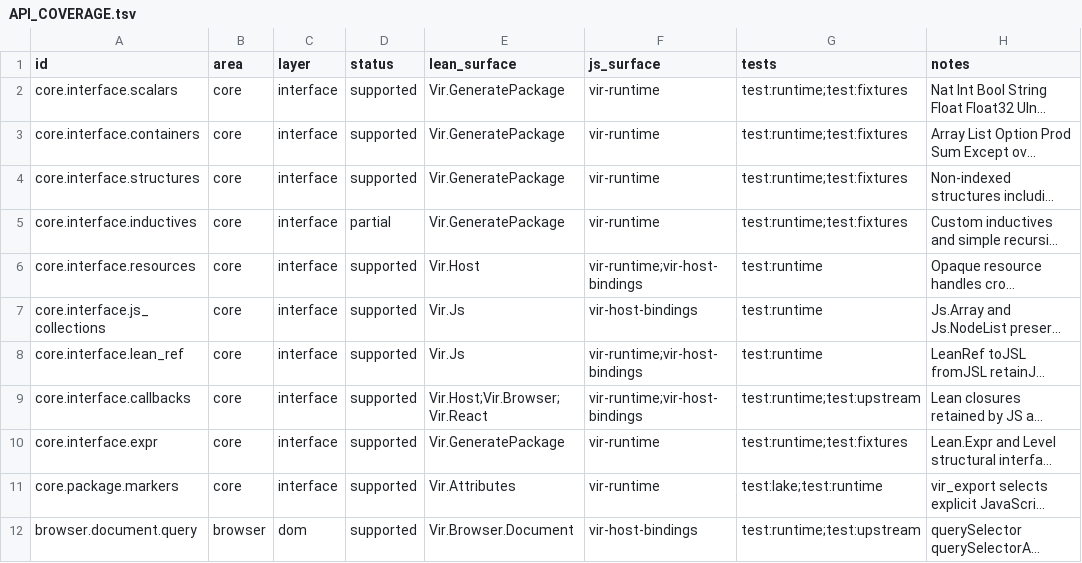
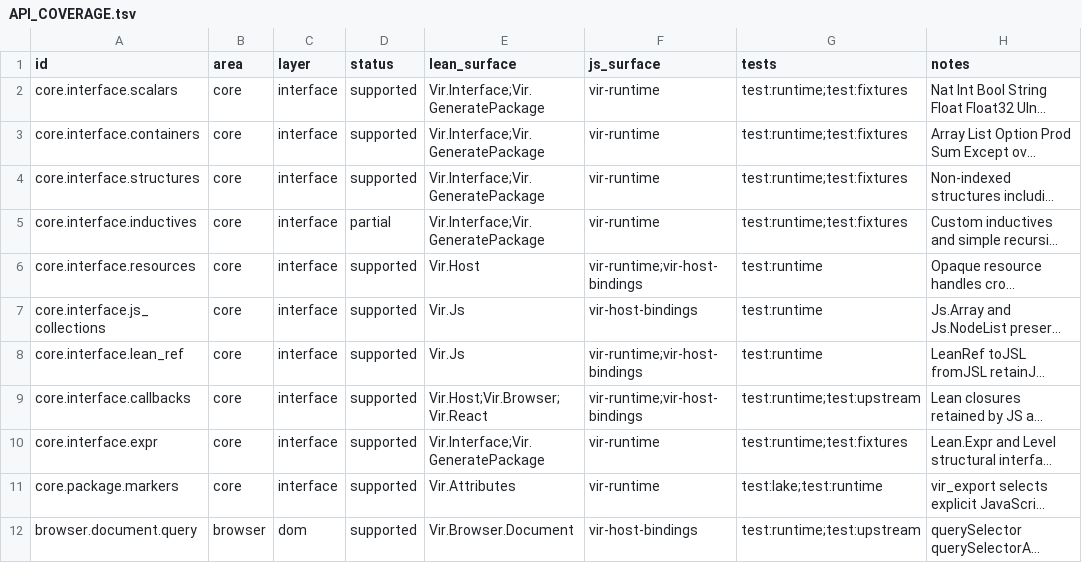
Before and after one commit to ejgallego/lean-vir, a TSV file: docs/API_COVERAGE.tsv, drawn as a sheet; only a part is shown; long unchanged cells end in …; the diff names each change by its address in the sheet, - before the commit and + after, or states it on an @@ line.

Commit message:
fix: render VIR interface types as source expressions (#113)

```diff
--- a/docs/API_COVERAGE.tsv
+++ b/docs/API_COVERAGE.tsv
-E2:E5 (lean_surface): Vir.GeneratePackage
+E2:E5 (lean_surface): Vir.Interface;Vir.GeneratePackage
-E10 (lean_surface): Vir.GeneratePackage
+E10 (lean_surface): Vir.Interface;Vir.GeneratePackage
```
Also changed, not shown: 11 other files.
